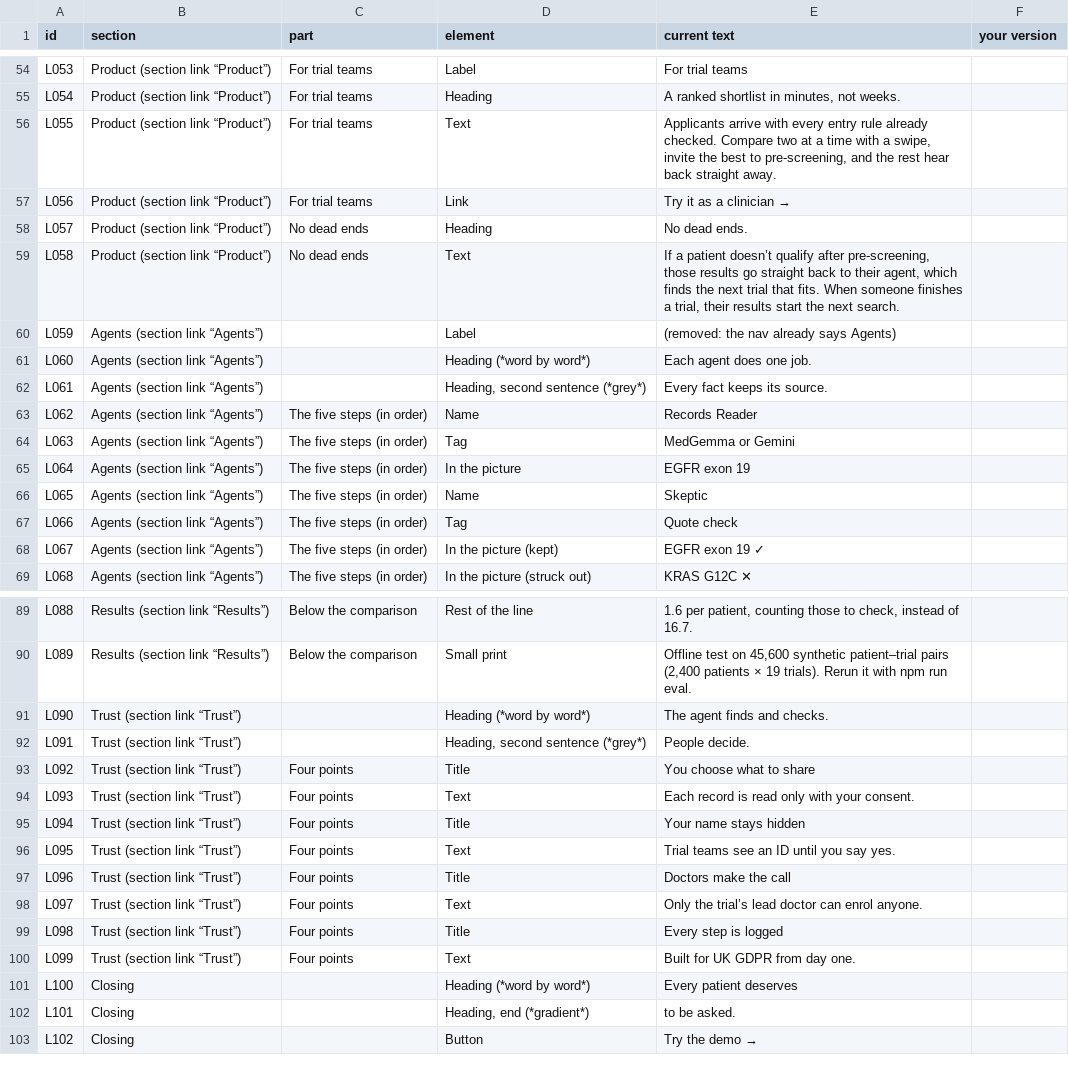
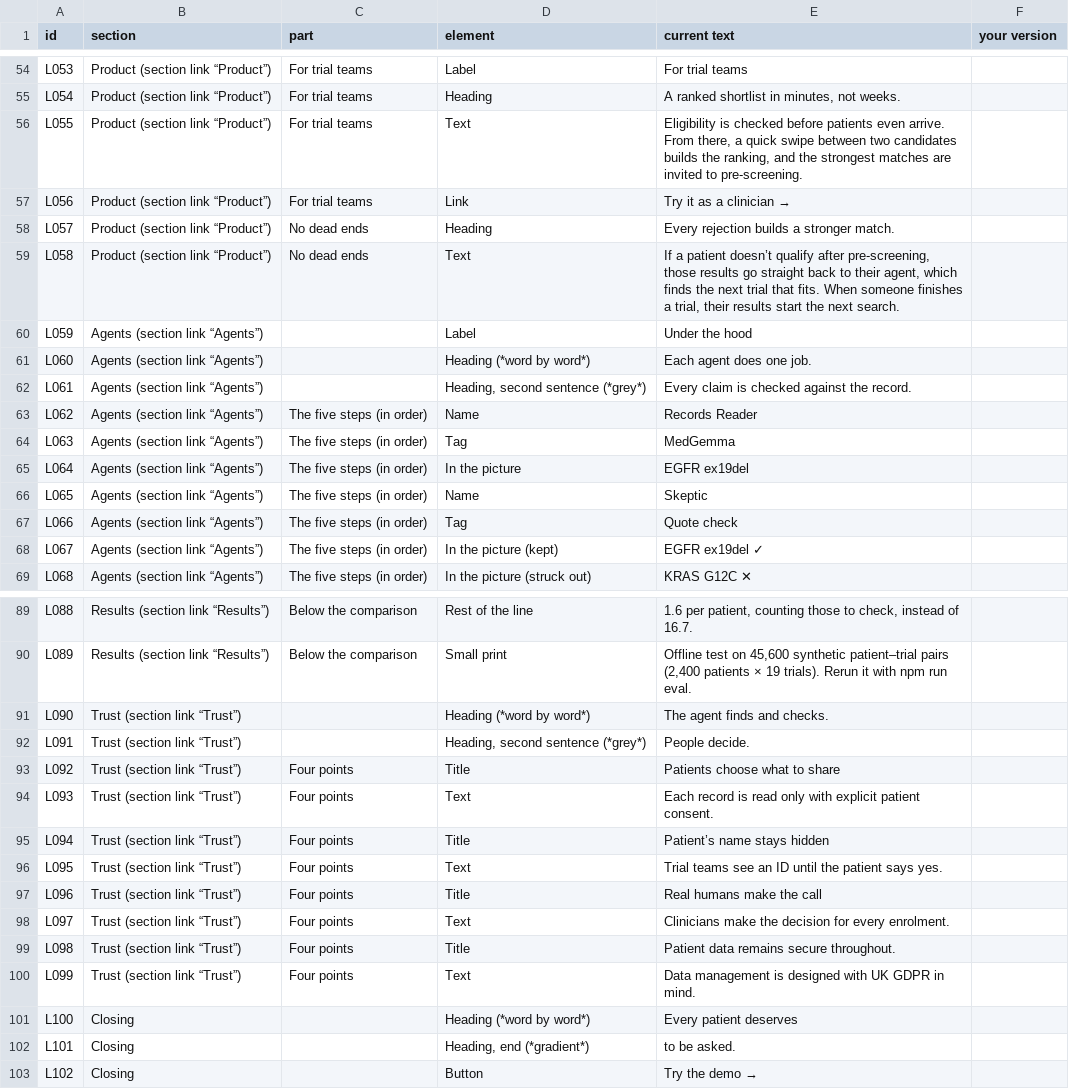
Before and after one commit to kaihuang1425/trialmatch, a CSV file: pitch/copy/landing-copy.csv, drawn as a sheet; only a part is shown, gaps mark what is left out; the diff covers the shown part only.

Commit message:
Landing copy: apply the new label wording
Page text now follows the L001-L105 copy list:
- Hero: "95% of patients are willing to join trials. Yet few ever
  hear about them."; check 2 "Every fact verified against real sources"
- The gap: "Trial teams in the UK open faster than ever. Yet spend
  weeks empty waiting for patients."; right panel relabelled
  "Administrative Time Taken to Open Trials", "days to recruit first
  patient", "trials still had no patient..."; "if eligible" dropped
- Product: "finds every trial you qualify for"; trial teams text
  starts "Eligibility is checked..."
- Agents: "Under the hood" label is back
- Trust: point 4 is "Patient data remains secure throughout."
- Footer: shorter 95% source line

Results numbers stay as measured by npm run eval (2ca0aa8).
LANDING-COPY.md and pitch/copy/landing-copy.csv match the page.

```diff
--- a/pitch/copy/landing-copy.csv
+++ b/pitch/copy/landing-copy.csv
@@ -55,15 +55,15 @@ L053,Product (section link “Product”),For trial teams,Label,For trial teams,
 L054,Product (section link “Product”),For trial teams,Heading,"A ranked shortlist in minutes, not weeks.",
-L055,Product (section link “Product”),For trial teams,Text,"Applicants arrive with every entry rule already checked. Compare two at a time with a swipe, invite the best to pre-screening, and the rest hear back straight away.",
+L055,Product (section link “Product”),For trial teams,Text,"Eligibility is checked before patients even arrive. From there, a quick swipe between two candidates builds the ranking, and the strongest matches are invited to pre-screening.",
 L056,Product (section link “Product”),For trial teams,Link,Try it as a clinician →,
-L057,Product (section link “Product”),No dead ends,Heading,No dead ends.,
+L057,Product (section link “Product”),No dead ends,Heading,Every rejection builds a stronger match.,
 L058,Product (section link “Product”),No dead ends,Text,"If a patient doesn’t qualify after pre-screening, those results go straight back to their agent, which finds the next trial that fits. When someone finishes a trial, their results start the next search.",
-L059,Agents (section link “Agents”),,Label,(removed: the nav already says Agents),
+L059,Agents (section link “Agents”),,Label,Under the hood,
 L060,Agents (section link “Agents”),,Heading (*word by word*),Each agent does one job.,
-L061,Agents (section link “Agents”),,"Heading, second sentence (*grey*)",Every fact keeps its source.,
+L061,Agents (section link “Agents”),,"Heading, second sentence (*grey*)",Every claim is checked against the record.,
 L062,Agents (section link “Agents”),The five steps (in order),Name,Records Reader,
-L063,Agents (section link “Agents”),The five steps (in order),Tag,MedGemma or Gemini,
-L064,Agents (section link “Agents”),The five steps (in order),In the picture,EGFR exon 19,
+L063,Agents (section link “Agents”),The five steps (in order),Tag,MedGemma,
+L064,Agents (section link “Agents”),The five steps (in order),In the picture,EGFR ex19del,
 L065,Agents (section link “Agents”),The five steps (in order),Name,Skeptic,
 L066,Agents (section link “Agents”),The five steps (in order),Tag,Quote check,
-L067,Agents (section link “Agents”),The five steps (in order),In the picture (kept),EGFR exon 19 ✓,
+L067,Agents (section link “Agents”),The five steps (in order),In the picture (kept),EGFR ex19del ✓,
 L068,Agents (section link “Agents”),The five steps (in order),In the picture (struck out),KRAS G12C ✕,
@@ -92,10 +92,10 @@ L090,Trust (section link “Trust”),,Heading (*word by word*),The agent finds
 L091,Trust (section link “Trust”),,"Heading, second sentence (*grey*)",People decide.,
-L092,Trust (section link “Trust”),Four points,Title,You choose what to share,
-L093,Trust (section link “Trust”),Four points,Text,Each record is read only with your consent.,
-L094,Trust (section link “Trust”),Four points,Title,Your name stays hidden,
-L095,Trust (section link “Trust”),Four points,Text,Trial teams see an ID until you say yes.,
-L096,Trust (section link “Trust”),Four points,Title,Doctors make the call,
-L097,Trust (section link “Trust”),Four points,Text,Only the trial’s lead doctor can enrol anyone.,
-L098,Trust (section link “Trust”),Four points,Title,Every step is logged,
-L099,Trust (section link “Trust”),Four points,Text,Built for UK GDPR from day one.,
+L092,Trust (section link “Trust”),Four points,Title,Patients choose what to share,
+L093,Trust (section link “Trust”),Four points,Text,Each record is read only with explicit patient consent.,
+L094,Trust (section link “Trust”),Four points,Title,Patient’s name stays hidden,
+L095,Trust (section link “Trust”),Four points,Text,Trial teams see an ID until the patient says yes.,
+L096,Trust (section link “Trust”),Four points,Title,Real humans make the call,
+L097,Trust (section link “Trust”),Four points,Text,Clinicians make the decision for every enrolment.,
+L098,Trust (section link “Trust”),Four points,Title,Patient data remains secure throughout.,
+L099,Trust (section link “Trust”),Four points,Text,Data management is designed with UK GDPR in mind.,
 L100,Closing,,Heading (*word by word*),Every patient deserves,
```
Also changed, not shown: 19 edited cells elsewhere in this file, 2 other files.
